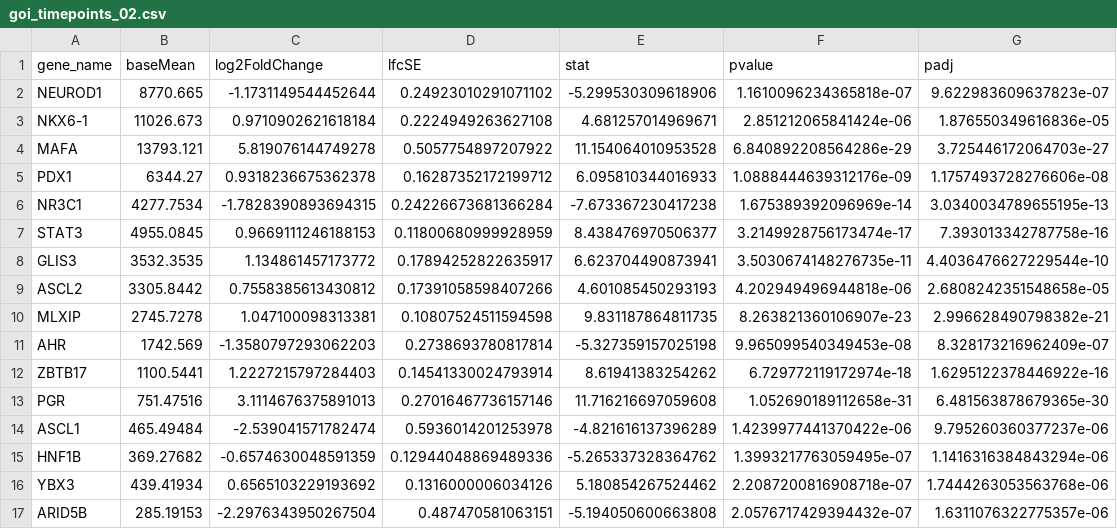
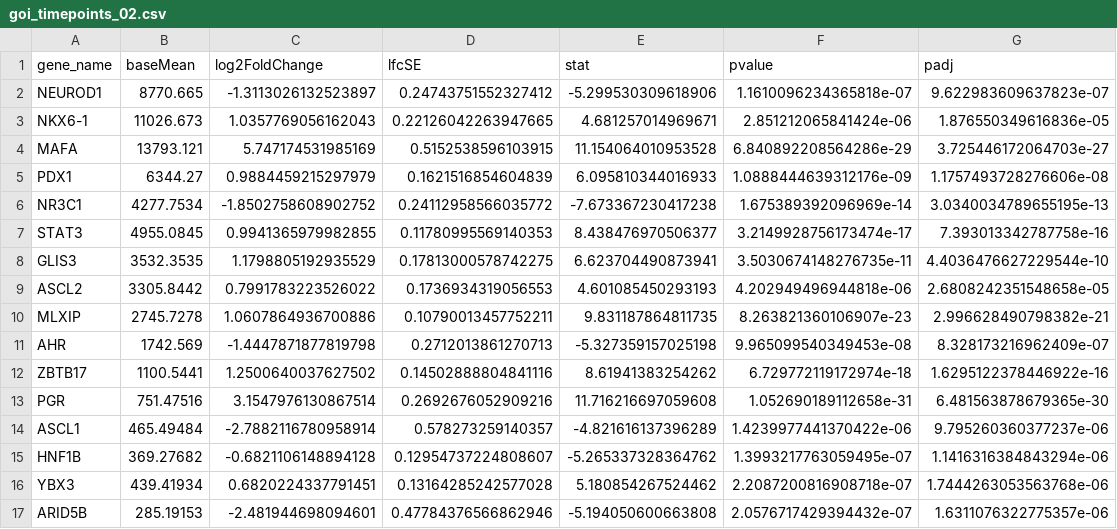
Before and after one commit to AlexanderFastner/MAFA_functional_analysis, a CSV file: figures/direct/WT_T0_T2/goi_timepoints_02.csv, drawn as a sheet; only a part is shown; the diff covers the shown part only.

```diff
--- a/figures/direct/WT_T0_T2/goi_timepoints_02.csv
+++ b/figures/direct/WT_T0_T2/goi_timepoints_02.csv
@@ -1,17 +1,17 @@
 gene_name,baseMean,log2FoldChange,lfcSE,stat,pvalue,padj
-NEUROD1,8770.665,-1.1731149544452644,0.24923010291071102,-5.299530309618906,1.1610096234365818e-07,9.622983609637823e-07
-NKX6-1,11026.673,0.9710902621618184,0.2224949263627108,4.681257014969671,2.851212065841424e-06,1.876550349616836e-05
-MAFA,13793.121,5.819076144749278,0.5057754897207922,11.154064010953528,6.840892208564286e-29,3.725446172064703e-27
-PDX1,6344.27,0.9318236675362378,0.16287352172199712,6.095810344016933,1.0888444639312176e-09,1.1757493728276606e-08
-NR3C1,4277.7534,-1.7828390893694315,0.24226673681366284,-7.673367230417238,1.675389392096969e-14,3.0340034789655195e-13
-STAT3,4955.0845,0.9669111246188153,0.11800680999928959,8.438476970506377,3.2149928756173474e-17,7.393013342787758e-16
-GLIS3,3532.3535,1.134861457173772,0.17894252822635917,6.623704490873941,3.5030674148276735e-11,4.4036476627229544e-10
-ASCL2,3305.8442,0.7558385613430812,0.17391058598407266,4.601085450293193,4.202949496944818e-06,2.6808242351548658e-05
-MLXIP,2745.7278,1.047100098313381,0.10807524511594598,9.831187864811735,8.263821360106907e-23,2.996628490798382e-21
-AHR,1742.569,-1.3580797293062203,0.2738693780817814,-5.327359157025198,9.965099540349453e-08,8.328173216962409e-07
-ZBTB17,1100.5441,1.2227215797284403,0.14541330024793914,8.61941383254262,6.729772119172974e-18,1.6295122378446922e-16
-PGR,751.47516,3.1114676375891013,0.27016467736157146,11.716216697059608,1.052690189112658e-31,6.481563878679365e-30
-ASCL1,465.49484,-2.539041571782474,0.5936014201253978,-4.821616137396289,1.4239977441370422e-06,9.795260360377237e-06
-HNF1B,369.27682,-0.6574630048591359,0.12944048869489336,-5.265337328364762,1.3993217763059495e-07,1.1416316384843294e-06
-YBX3,439.41934,0.6565103229193692,0.1316000006034126,5.180854267524462,2.2087200816908718e-07,1.7444263053563768e-06
-ARID5B,285.19153,-2.2976343950267504,0.487470581063151,-5.194050600663808,2.0576717429394432e-07,1.6311076322775357e-06
+NEUROD1,8770.665,-1.3113026132523897,0.24743751552327412,-5.299530309618906,1.1610096234365818e-07,9.622983609637823e-07
+NKX6-1,11026.673,1.0357769056162043,0.22126042263947665,4.681257014969671,2.851212065841424e-06,1.876550349616836e-05
+MAFA,13793.121,5.747174531985169,0.5152538596103915,11.154064010953528,6.840892208564286e-29,3.725446172064703e-27
+PDX1,6344.27,0.9884459215297979,0.1621516854604839,6.095810344016933,1.0888444639312176e-09,1.1757493728276606e-08
+NR3C1,4277.7534,-1.8502758608902752,0.24112958566035772,-7.673367230417238,1.675389392096969e-14,3.0340034789655195e-13
+STAT3,4955.0845,0.9941365979982855,0.11780995569140353,8.438476970506377,3.2149928756173474e-17,7.393013342787758e-16
+GLIS3,3532.3535,1.1798805192935529,0.17813000578742275,6.623704490873941,3.5030674148276735e-11,4.4036476627229544e-10
+ASCL2,3305.8442,0.7991783223526022,0.1736934319056553,4.601085450293193,4.202949496944818e-06,2.6808242351548658e-05
+MLXIP,2745.7278,1.0607864936700886,0.10790013457752211,9.831187864811735,8.263821360106907e-23,2.996628490798382e-21
+AHR,1742.569,-1.4447871877819798,0.2712013861270713,-5.327359157025198,9.965099540349453e-08,8.328173216962409e-07
+ZBTB17,1100.5441,1.2500640037627502,0.14502888804841116,8.61941383254262,6.729772119172974e-18,1.6295122378446922e-16
+PGR,751.47516,3.1547976130867514,0.2692676052909216,11.716216697059608,1.052690189112658e-31,6.481563878679365e-30
+ASCL1,465.49484,-2.7882116780958914,0.578273259140357,-4.821616137396289,1.4239977441370422e-06,9.795260360377237e-06
+HNF1B,369.27682,-0.6821106148894128,0.12954737224808607,-5.265337328364762,1.3993217763059495e-07,1.1416316384843294e-06
+YBX3,439.41934,0.6820224337791451,0.13164285242577028,5.180854267524462,2.2087200816908718e-07,1.7444263053563768e-06
+ARID5B,285.19153,-2.481944698094601,0.47784376566862946,-5.194050600663808,2.0576717429394432e-07,1.6311076322775357e-06
```
Also changed, not shown: 28 edited cells elsewhere in this file, figures/direct/WT_T0_T1/goi_timepoints_01.csv, figures/direct/WT_T0_T1/unfiltered_table_comparison_WT_01.csv, 20 other files.
